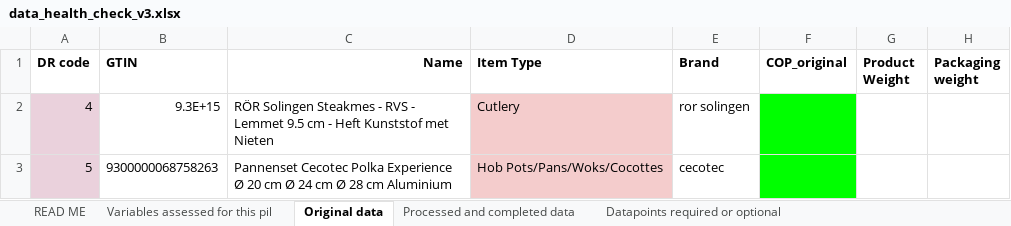
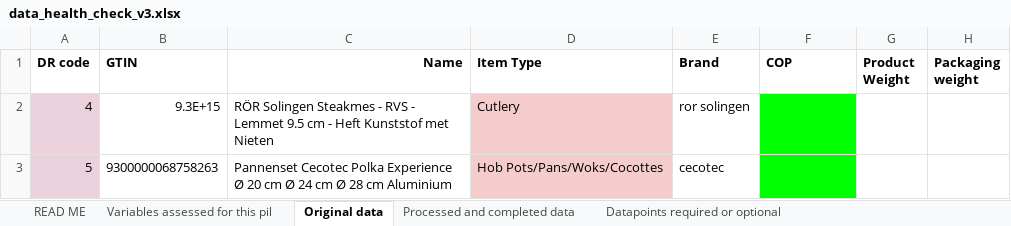
Before and after one commit to princyiakov/dayrize_health_check, an Excel workbook: data/data_health_check_v3.xlsx, sheet Original data, drawn as a sheet; only a part is shown; values as stored, in another font and other column widths than the file's, no borders; charts and pictures not drawn; the diff names each change by its address in the sheet, - before the commit and + after, or states it on an @@ line.

Commit message:
COP_original replaced as COP

```diff
--- a/data/data_health_check_v3.xlsx (sheet Original data)
+++ b/data/data_health_check_v3.xlsx (sheet Original data)
-F1: COP_original
+F1: COP
```
Also changed, not shown: sheet Processed and completed data.
